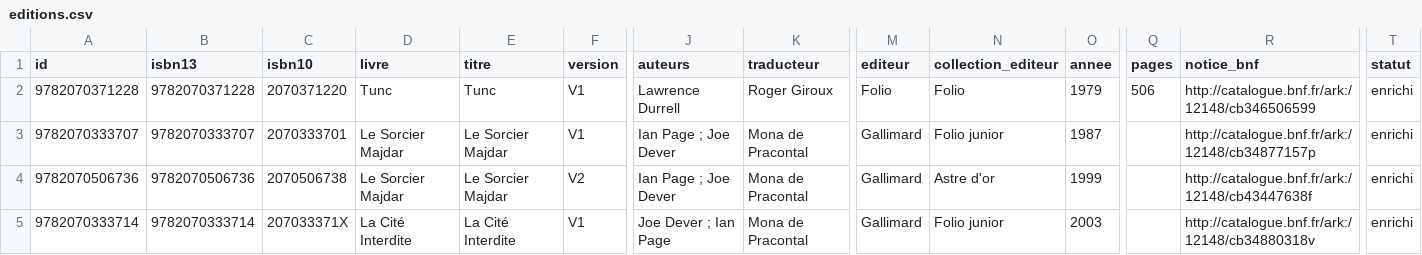
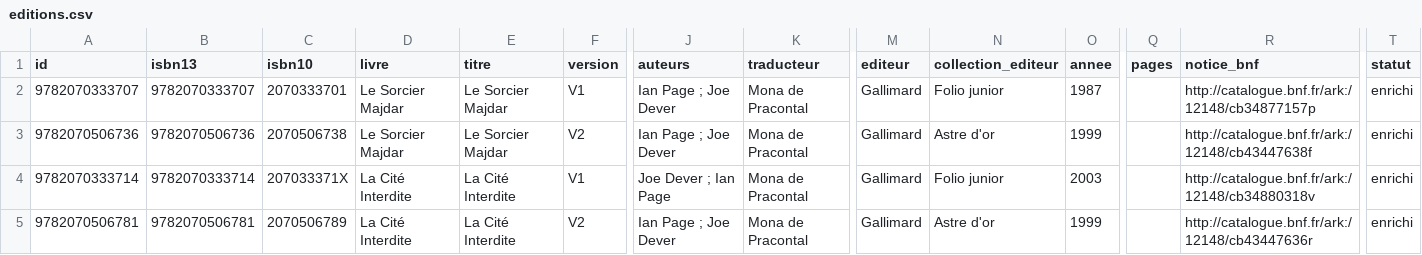
Before and after one commit to loliba92/LDVELH, a CSV file: data/processed/editions.csv, drawn as a sheet; only a part is shown, gaps mark what is left out; the shorter side is filled out with more unchanged rows; rows hold the shown columns only; the diff names each change by its address in the sheet, - before the commit and + after, or states it on an @@ line.

```diff
--- a/data/processed/editions.csv
+++ b/data/processed/editions.csv
-row 2: 9782070371228 | 9782070371228 | 2070371220 | Tunc | Tunc | V1 | Lawrence Durrell | Roger Giroux | Folio | Folio | 1979 | 506 | http://catalogue.bnf.fr/ark:/12148/cb346506599 | enrichi
```
Also changed, not shown: 4 other files.
